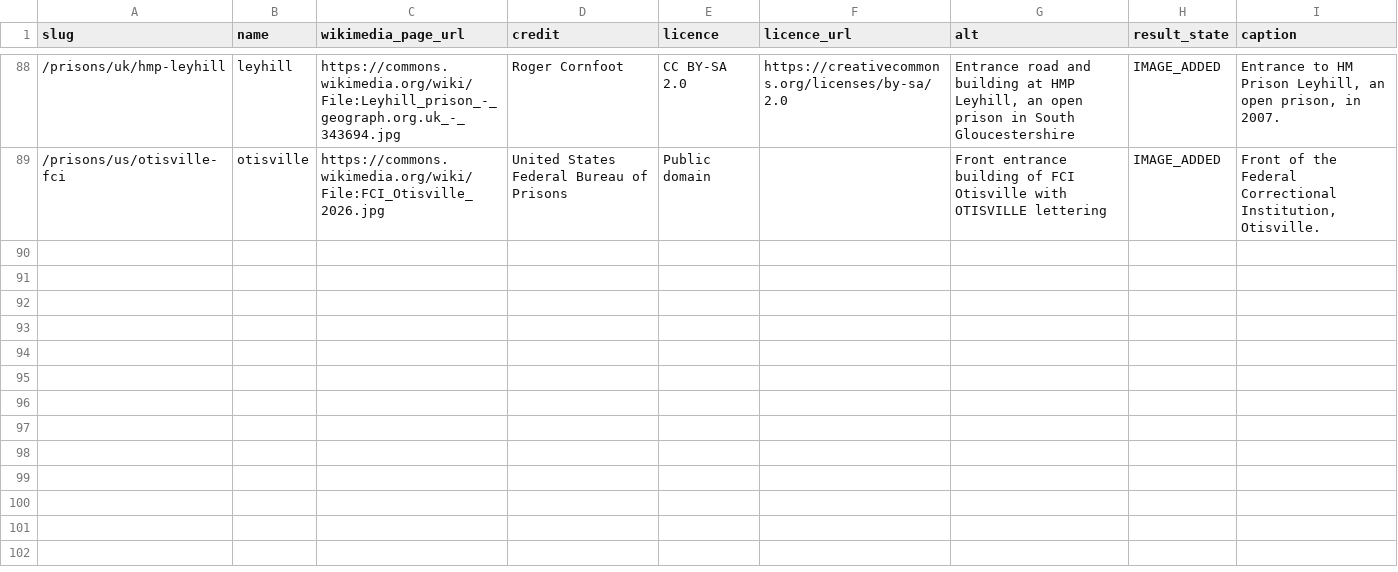
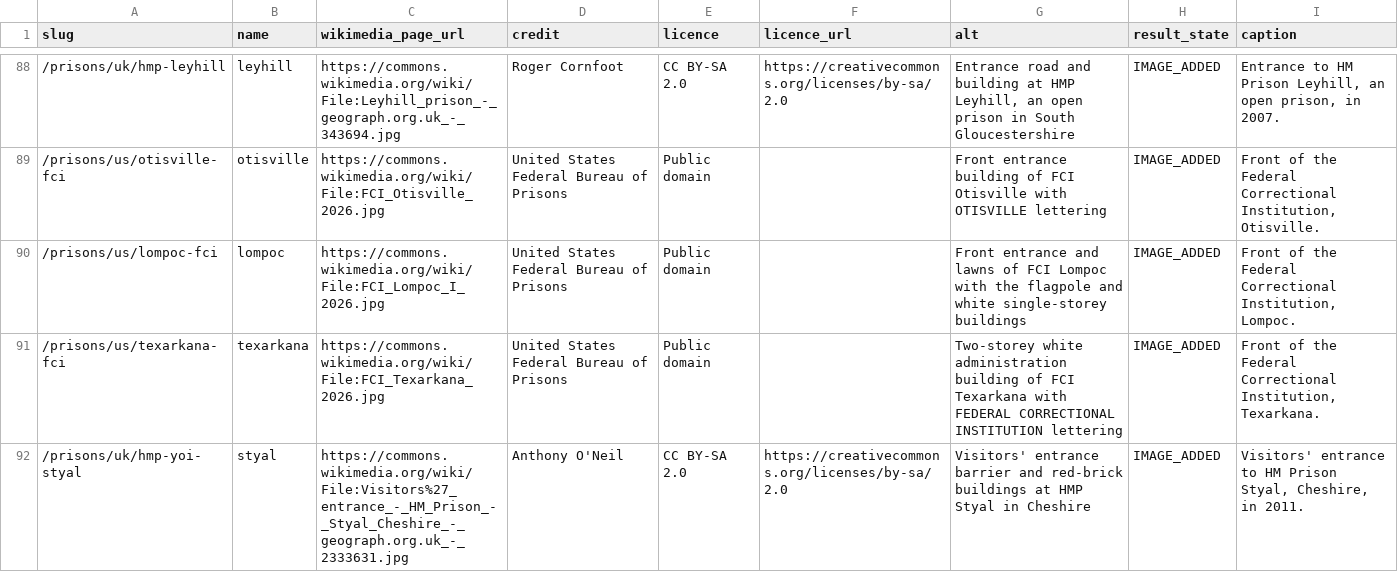
Before and after one commit to sam247/prisonsonline, a CSV file: data/prison-images.csv, drawn as a sheet; only a part is shown, gaps mark what is left out; the diff names each change by its address in the sheet, - before the commit and + after, or states it on an @@ line.

Commit message:
Add primary images: FCI Lompoc, FCI Texarkana, HMP Styal

```diff
--- a/data/prison-images.csv
+++ b/data/prison-images.csv
+row 90: /prisons/us/lompoc-fci | lompoc | https://commons.wikimedia.org/wiki/File:FCI_Lompoc_I_2026.jpg | United States Federal Bureau of Prisons | Public domain |  | Front entrance and lawns of FCI Lompoc with the flagpole and white single-storey buildings | IMAGE_ADDED | Front of the Federal Correctional Institution, Lompoc.
+row 91: /prisons/us/texarkana-fci | texarkana | https://commons.wikimedia.org/wiki/File:FCI_Texarkana_2026.jpg | United States Federal Bureau of Prisons | Public domain |  | Two-storey white administration building of FCI Texarkana with FEDERAL CORRECTIONAL INSTITUTION lettering | IMAGE_ADDED | Front of the Federal Correctional Institution, Texarkana.
+row 92: /prisons/uk/hmp-yoi-styal | styal | https://commons.wikimedia.org/wiki/File:Visitors%27_entrance_-_HM_Prison_-_Styal_Cheshire_-_geograph.org.uk_-_2333631.jpg | Anthony O'Neil | CC BY-SA 2.0 | https://creativecommons.org/licenses/by-sa/2.0 | Visitors' entrance barrier and red-brick buildings at HMP Styal in Cheshire | IMAGE_ADDED | Visitors' entrance to HM Prison Styal, Cheshire, in 2011.
```
Also changed, not shown: 1 other file.
